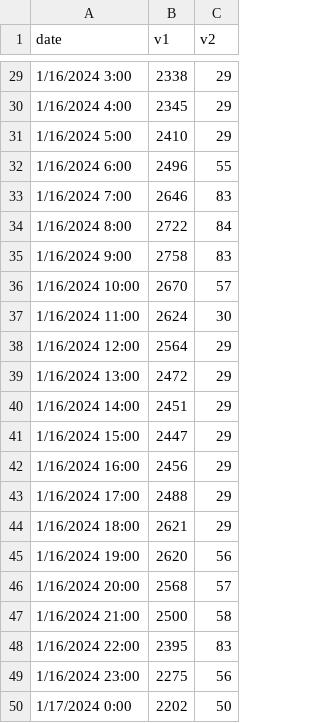
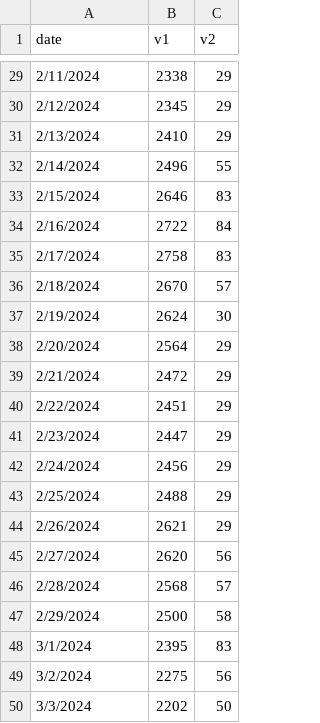
Before and after one commit to tjrocha/datafiles, a CSV file: test.csv, drawn as a sheet; only a part is shown, gaps mark what is left out; the diff covers the shown part only.

```diff
--- a/test.csv
+++ b/test.csv
@@ -29,22 +29,22 @@ date,v1,v2
-1/16/2024 3:00,2338,29
-1/16/2024 4:00,2345,29
-1/16/2024 5:00,2410,29
-1/16/2024 6:00,2496,55
-1/16/2024 7:00,2646,83
-1/16/2024 8:00,2722,84
-1/16/2024 9:00,2758,83
-1/16/2024 10:00,2670,57
-1/16/2024 11:00,2624,30
-1/16/2024 12:00,2564,29
-1/16/2024 13:00,2472,29
-1/16/2024 14:00,2451,29
-1/16/2024 15:00,2447,29
-1/16/2024 16:00,2456,29
-1/16/2024 17:00,2488,29
-1/16/2024 18:00,2621,29
-1/16/2024 19:00,2620,56
-1/16/2024 20:00,2568,57
-1/16/2024 21:00,2500,58
-1/16/2024 22:00,2395,83
-1/16/2024 23:00,2275,56
-1/17/2024 0:00,2202,50
+2/11/2024,2338,29
+2/12/2024,2345,29
+2/13/2024,2410,29
+2/14/2024,2496,55
+2/15/2024,2646,83
+2/16/2024,2722,84
+2/17/2024,2758,83
+2/18/2024,2670,57
+2/19/2024,2624,30
+2/20/2024,2564,29
+2/21/2024,2472,29
+2/22/2024,2451,29
+2/23/2024,2447,29
+2/24/2024,2456,29
+2/25/2024,2488,29
+2/26/2024,2621,29
+2/27/2024,2620,56
+2/28/2024,2568,57
+2/29/2024,2500,58
+3/1/2024,2395,83
+3/2/2024,2275,56
+3/3/2024,2202,50
```
Also changed, not shown: 27 edited cells elsewhere in this file.
